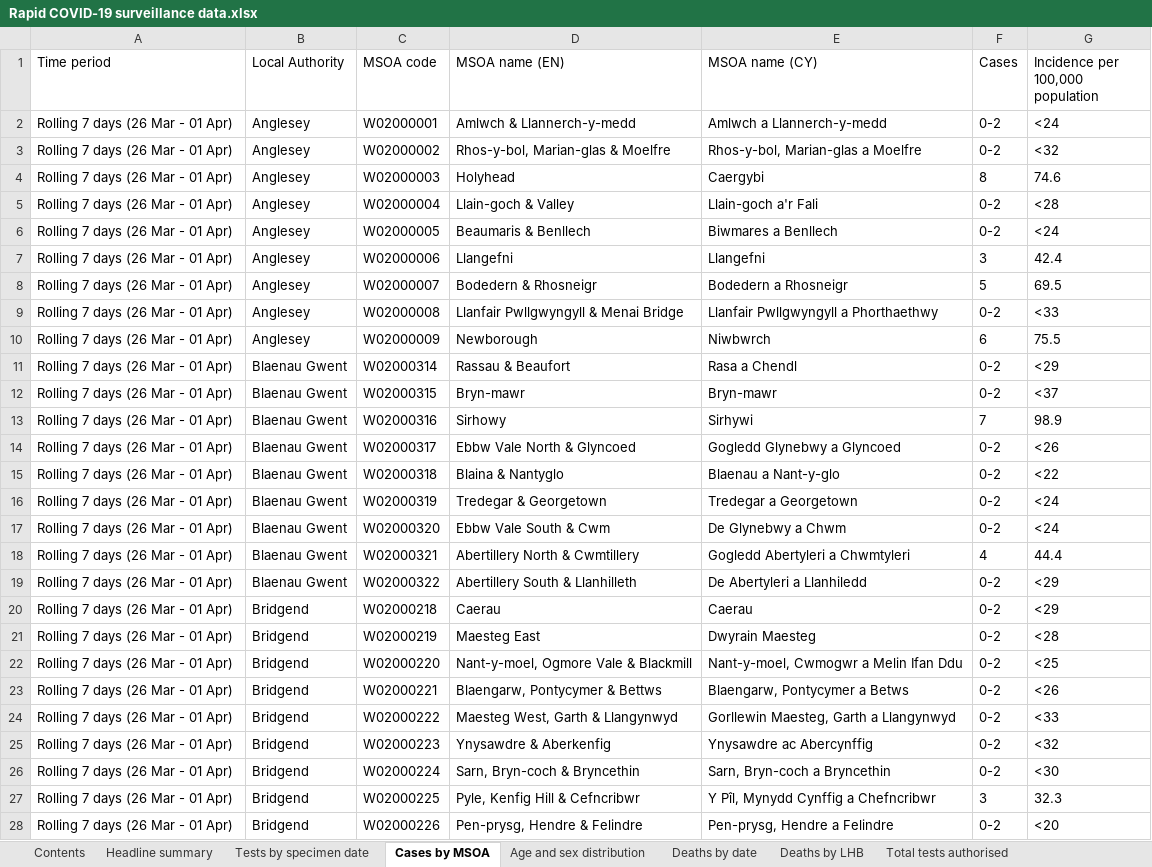
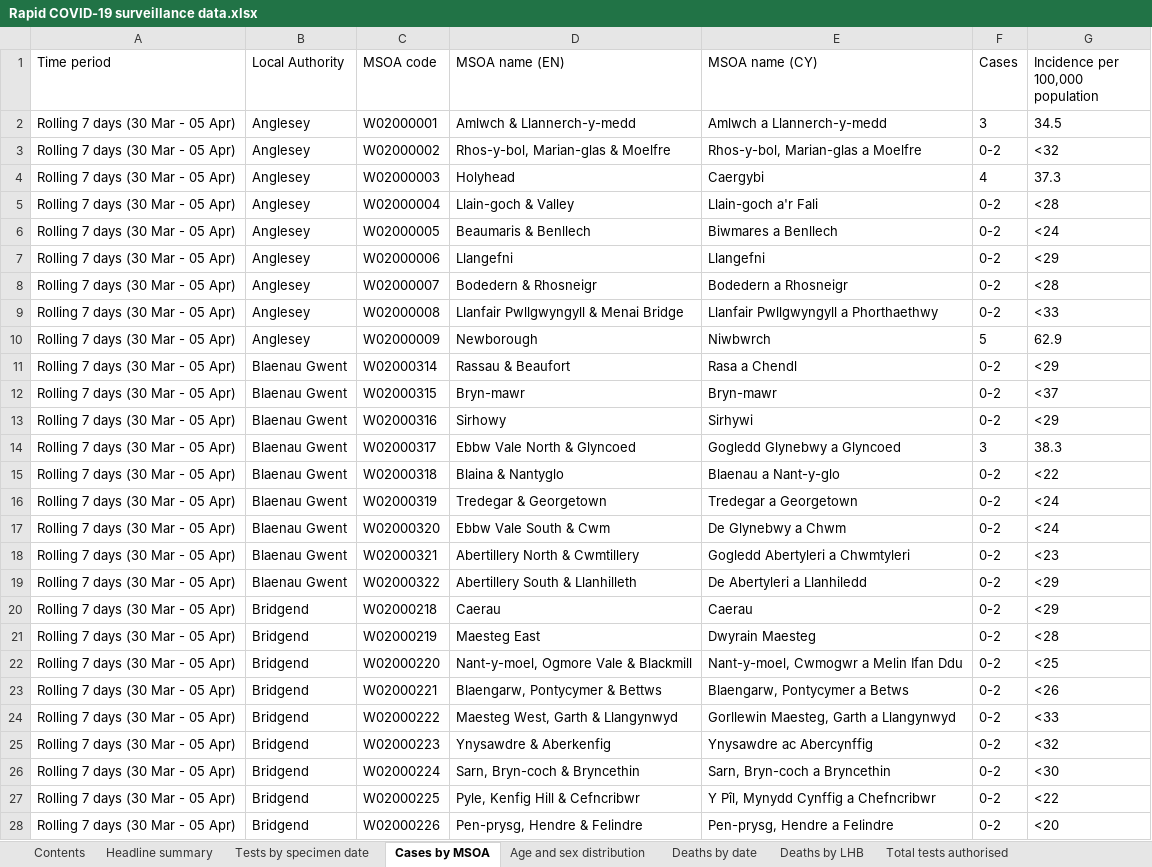
Before and after one commit to beta-decay/beta-decay.github.io, an Excel workbook: covid_n_wales/Rapid COVID-19 surveillance data.xlsx, sheet Cases by MSOA, drawn as a sheet; only a part is shown; values as stored, in another font and other column widths than the file's, no borders; the diff covers the shown part only; the diff names each change by its address in the sheet, - before the commit and + after, or states it on an @@ line.

```diff
--- a/covid_n_wales/Rapid COVID-19 surveillance data.xlsx (sheet Cases by MSOA)
+++ b/covid_n_wales/Rapid COVID-19 surveillance data.xlsx (sheet Cases by MSOA)
-A2:A28 (Time period): Rolling 7 days (26 Mar - 01 Apr)
+A2:A28 (Time period): Rolling 7 days (30 Mar - 05 Apr)
-F2 (Cases): 0-2
+F2 (Cases): 3
-G2 (Incidence per 100,000 population): <24
+G2 (Incidence per 100,000 population): 34.5
-F4 (Cases): 8
+F4 (Cases): 4
-G4 (Incidence per 100,000 population): 74.6
+G4 (Incidence per 100,000 population): 37.3
-F7 (Cases): 3
+F7 (Cases): 0-2
-G7 (Incidence per 100,000 population): 42.4
+G7 (Incidence per 100,000 population): <29
-F8 (Cases): 5
+F8 (Cases): 0-2
-G8 (Incidence per 100,000 population): 69.5
+G8 (Incidence per 100,000 population): <28
-F10 (Cases): 6
+F10 (Cases): 5
-G10 (Incidence per 100,000 population): 75.5
+G10 (Incidence per 100,000 population): 62.9
-F13 (Cases): 7
+F13 (Cases): 0-2
-G13 (Incidence per 100,000 population): 98.9
+G13 (Incidence per 100,000 population): <29
-F14 (Cases): 0-2
+F14 (Cases): 3
-G14 (Incidence per 100,000 population): <26
+G14 (Incidence per 100,000 population): 38.3
-F18 (Cases): 4
+F18 (Cases): 0-2
-G18 (Incidence per 100,000 population): 44.4
+G18 (Incidence per 100,000 population): <23
-F27 (Cases): 3
+F27 (Cases): 0-2
-G27 (Incidence per 100,000 population): 32.3
+G27 (Incidence per 100,000 population): <22
```
Also changed, not shown: 1849 edited cells elsewhere in this sheet, sheet Tests by specimen date, sheet Total tests authorised, sheet Age and sex distribution, sheet Deaths by date, sheet Headline summary, sheet Deaths by LHB, 1 more sheet, 10 other files.
